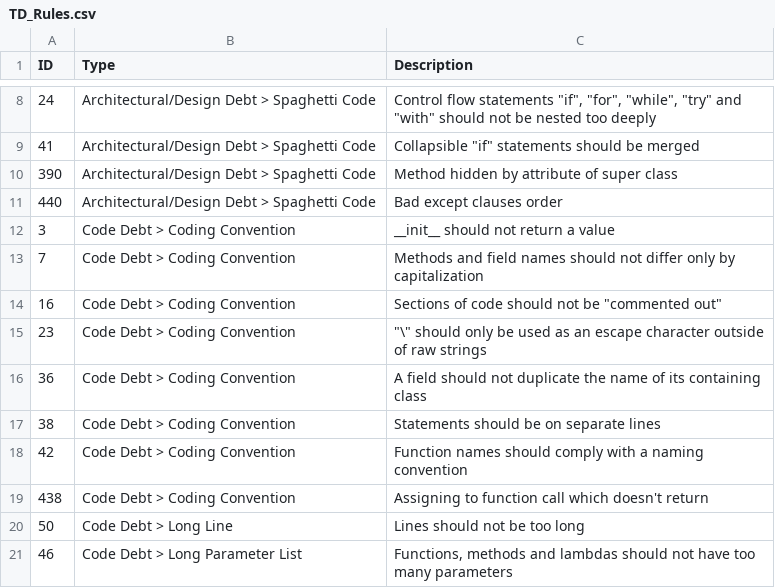
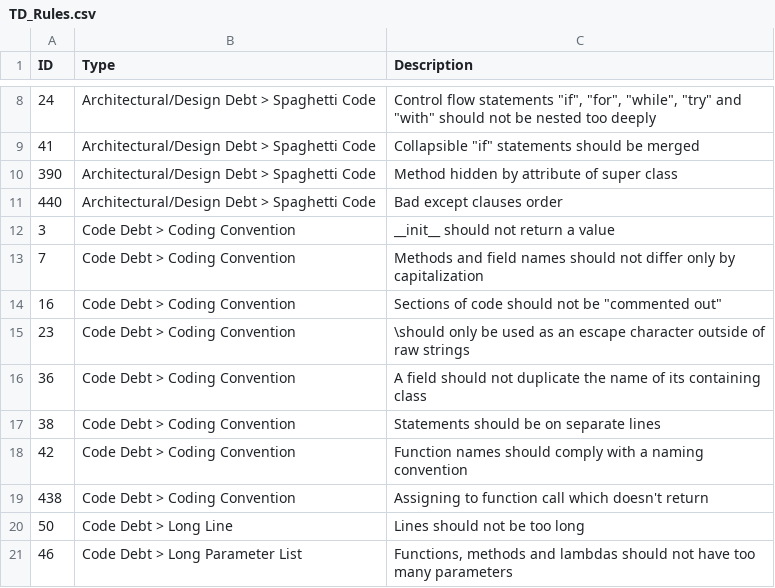
Before and after one commit to jieshanshan/SEAA2020, a CSV file: TD_Rules.csv, drawn as a sheet; only a part is shown, gaps mark what is left out; the diff names each change by its address in the sheet, - before the commit and + after, or states it on an @@ line.

Commit message:
Update TD_Rules.csv

```diff
--- a/TD_Rules.csv
+++ b/TD_Rules.csv
-C15 (Description): "\" should only be…
+C15 (Description): \should only be…
```
